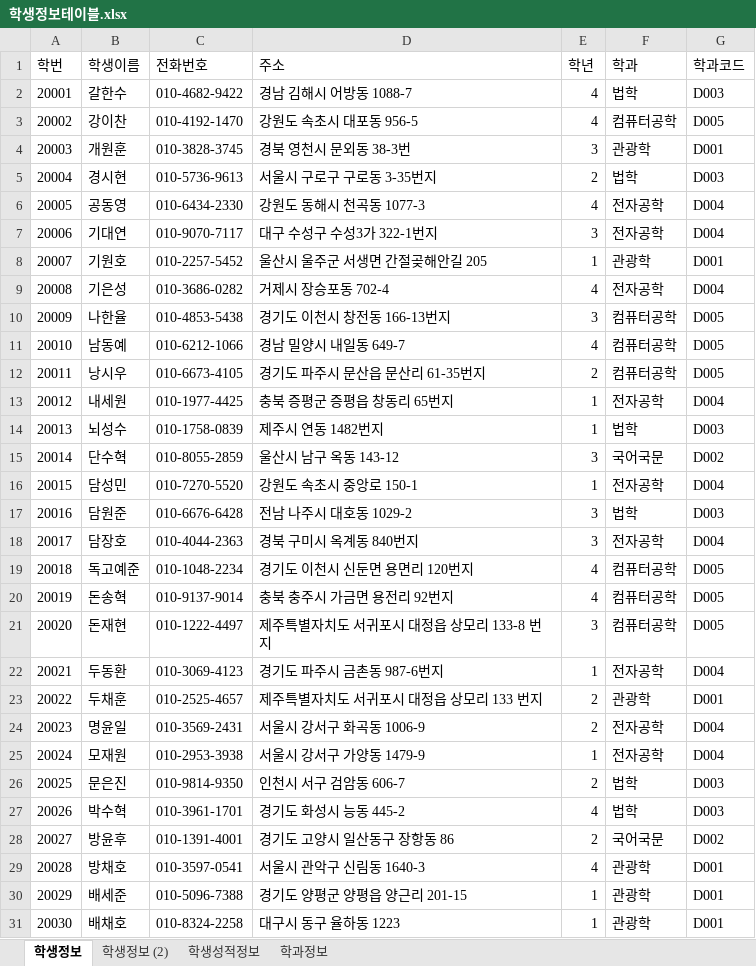
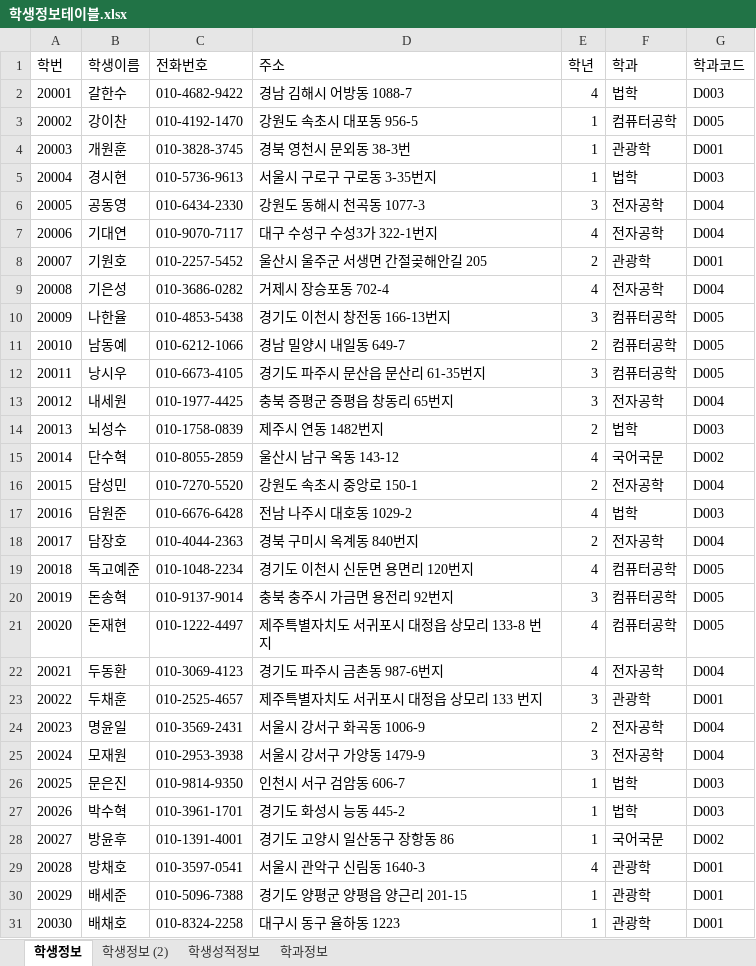
Before and after one commit to haetsalshin/Biz_506_2020_07_DBMS, an Excel workbook: 참고자료/학생정보테이블.xlsx, sheet 학생정보, drawn as a sheet; only a part is shown; values as stored, in another font and other column widths than the file's, no borders; the diff covers the shown part only; the diff names each change by its address in the sheet, - before the commit and + after, or states it on an @@ line.

```diff
--- a/참고자료/학생정보테이블.xlsx (sheet 학생정보)
+++ b/참고자료/학생정보테이블.xlsx (sheet 학생정보)
-E3 (학년): 4
+E3 (학년): 1
-E4 (학년): 3
+E4 (학년): 1
-E5 (학년): 2
+E5 (학년): 1
-E6 (학년): 4
+E6 (학년): 3
-E7 (학년): 3
+E7 (학년): 4
-E8 (학년): 1
+E8 (학년): 2
-E11 (학년): 4
+E11 (학년): 2
-E12 (학년): 2
+E12 (학년): 3
-E13 (학년): 1
+E13 (학년): 3
-E14 (학년): 1
+E14 (학년): 2
-E15 (학년): 3
+E15 (학년): 4
-E16 (학년): 1
+E16 (학년): 2
-E17 (학년): 3
+E17 (학년): 4
-E18 (학년): 3
+E18 (학년): 2
-E20 (학년): 4
+E20 (학년): 3
-E21 (학년): 3
+E21 (학년): 4
-E22 (학년): 1
+E22 (학년): 4
-E23 (학년): 2
+E23 (학년): 3
-E25 (학년): 1
+E25 (학년): 3
-E26 (학년): 2
+E26 (학년): 1
-E27 (학년): 4
+E27 (학년): 1
-E28 (학년): 2
+E28 (학년): 1
```
Also changed, not shown: 51 edited cells elsewhere in this sheet, sheet 학생성적정보, sheet 학생정보 (2), sheet 학과정보, 6 other files.
